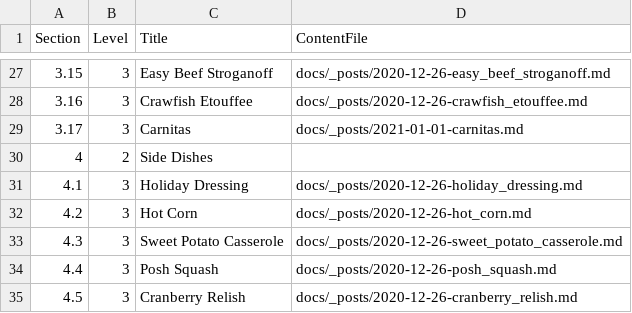
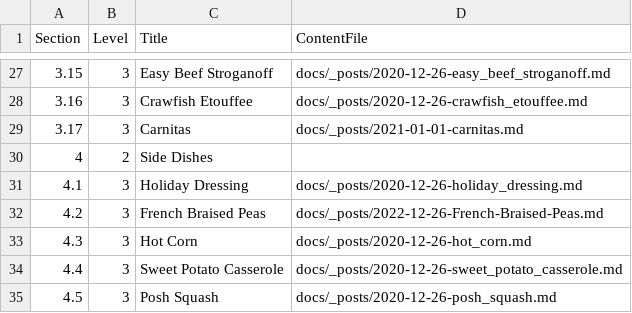
Before and after one commit to jondavid-black/food, a CSV file: toc.csv, drawn as a sheet; only a part is shown, gaps mark what is left out; the shorter side is filled out with more unchanged rows; addresses are those after the commit; the diff names each change by its address in the sheet, - before the commit and + after, or states it on an @@ line.

Commit message:
Added French Pea recipe

```diff
--- a/toc.csv
+++ b/toc.csv
+row 32: 4.2 | 3 | French Braised Peas | docs/_posts/2022-12-26-French-Braised-Peas.md
@@ column A (Section) renumbered between rows 33 and 39 @@
```
Also changed, not shown: 1 other file.
